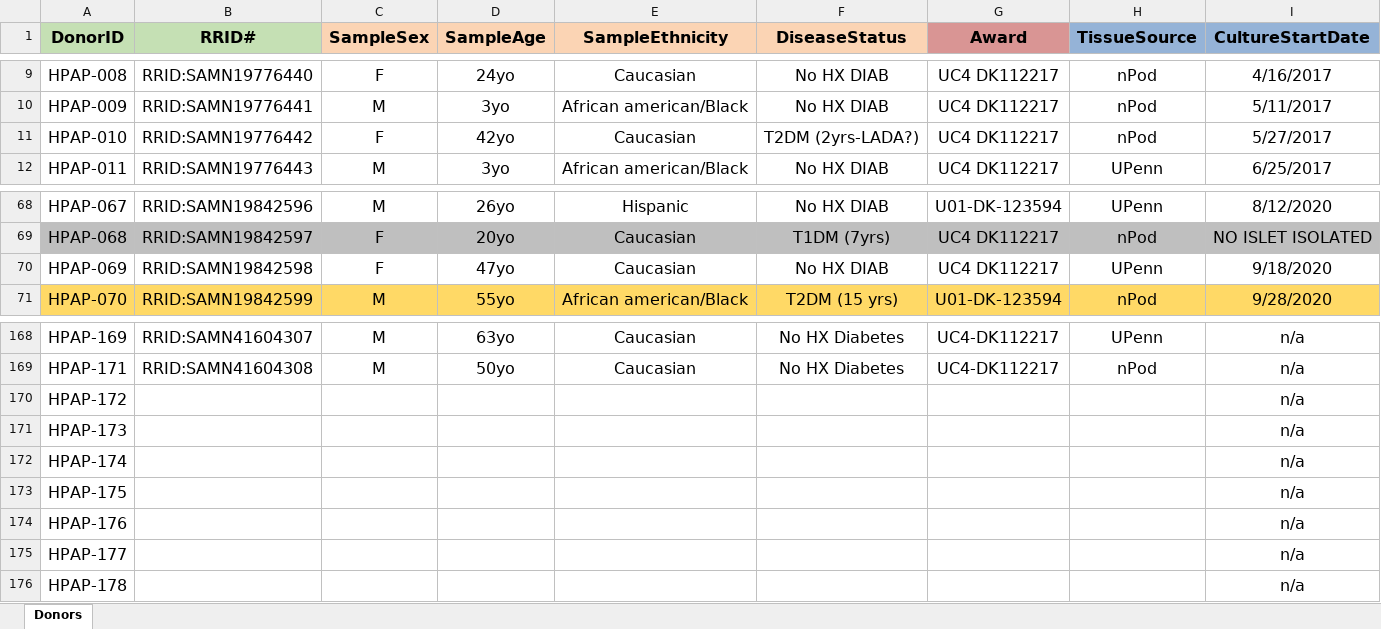
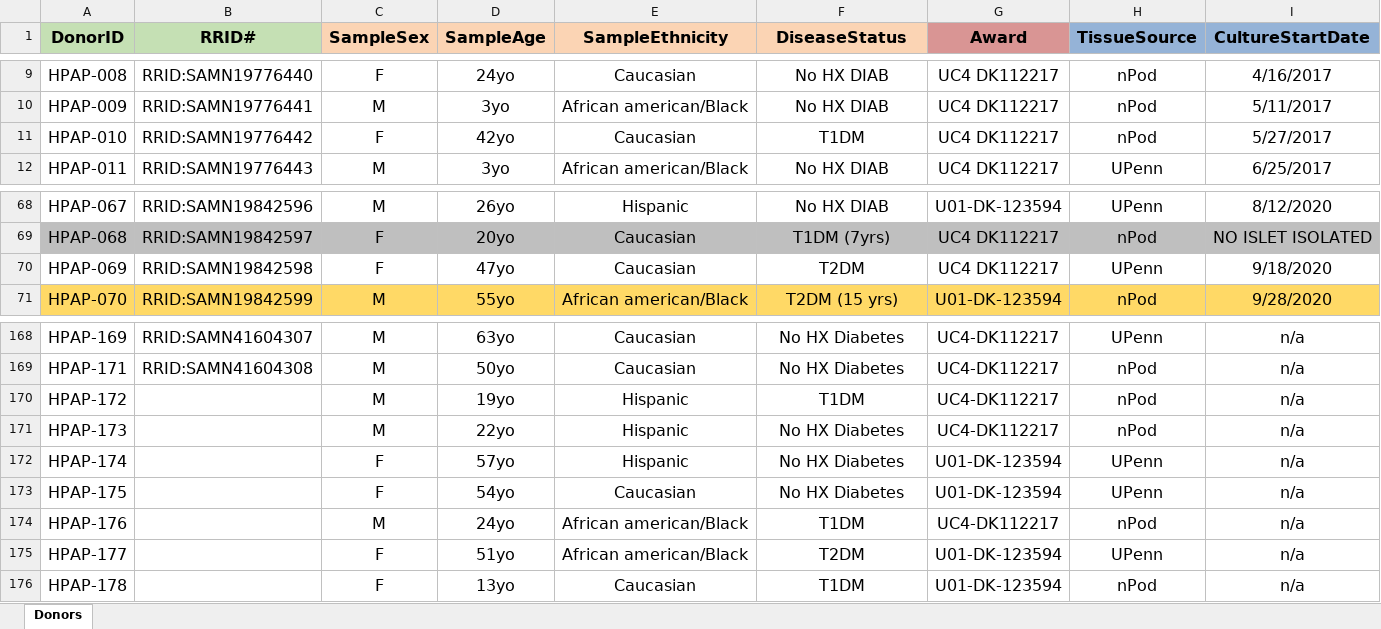
Before and after one commit to faryabiLab/hpap-public, an Excel workbook: assets/metadata/latest/PancDB_Donors.xlsx, sheet Donors, drawn as a sheet; only a part is shown, gaps mark what is left out; values as stored, in another font and other column widths than the file's, no borders; the diff covers the shown part only; the diff names each change by its address in the sheet, - before the commit and + after, or states it on an @@ line.

```diff
--- a/assets/metadata/latest/PancDB_Donors.xlsx (sheet Donors)
+++ b/assets/metadata/latest/PancDB_Donors.xlsx (sheet Donors)
-F11 (DiseaseStatus): T2DM (2yrs-LADA?)
+F11 (DiseaseStatus): T1DM
-F70 (DiseaseStatus): No HX DIAB
+F70 (DiseaseStatus): T2DM
-C170:C171 (SampleSex): (empty)
+C170:C171 (SampleSex): M
-D170 (SampleAge): (empty)
+D170 (SampleAge): 19yo
-E170:E172 (SampleEthnicity): (empty)
+E170:E172 (SampleEthnicity): Hispanic
-F170 (DiseaseStatus): (empty)
+F170 (DiseaseStatus): T1DM
-G170:G171 (Award): (empty)
+G170:G171 (Award): UC4-DK112217
-H170:H171 (TissueSource): (empty)
+H170:H171 (TissueSource): nPod
-D171 (SampleAge): (empty)
+D171 (SampleAge): 22yo
-F171:F173 (DiseaseStatus): (empty)
+F171:F173 (DiseaseStatus): No HX Diabetes
-C172:C173 (SampleSex): (empty)
+C172:C173 (SampleSex): F
-D172 (SampleAge): (empty)
+D172 (SampleAge): 57yo
-G172:G173 (Award): (empty)
+G172:G173 (Award): U01-DK-123594
-H172:H173 (TissueSource): (empty)
+H172:H173 (TissueSource): UPenn
-D173 (SampleAge): (empty)
+D173 (SampleAge): 54yo
-E173 (SampleEthnicity): (empty)
+E173 (SampleEthnicity): Caucasian
-C174 (SampleSex): (empty)
+C174 (SampleSex): M
-D174 (SampleAge): (empty)
+D174 (SampleAge): 24yo
-E174:E175 (SampleEthnicity): (empty)
+E174:E175 (SampleEthnicity): African american/Black
-F174 (DiseaseStatus): (empty)
+F174 (DiseaseStatus): T1DM
-G174 (Award): (empty)
+G174 (Award): UC4-DK112217
-H174 (TissueSource): (empty)
+H174 (TissueSource): nPod
-C175:C176 (SampleSex): (empty)
+C175:C176 (SampleSex): F
-D175 (SampleAge): (empty)
+D175 (SampleAge): 51yo
-F175 (DiseaseStatus): (empty)
+F175 (DiseaseStatus): T2DM
-G175:G176 (Award): (empty)
+G175:G176 (Award): U01-DK-123594
-H175 (TissueSource): (empty)
+H175 (TissueSource): UPenn
-D176 (SampleAge): (empty)
+D176 (SampleAge): 13yo
-E176 (SampleEthnicity): (empty)
+E176 (SampleEthnicity): Caucasian
-F176 (DiseaseStatus): (empty)
+F176 (DiseaseStatus): T1DM
-H176 (TissueSource): (empty)
+H176 (TissueSource): nPod
```
Also changed, not shown: 12 added rows, 31 edited cells and cell formats elsewhere in this sheet, assets/metadata/latest/PancDB_Oxygen-Consumption_metadata_2023-05-24.xlsx, assets/metadata/latest/PancDB_UPenn_Perifusion_metadata_2023-05-24.xlsx, 7 other files.
